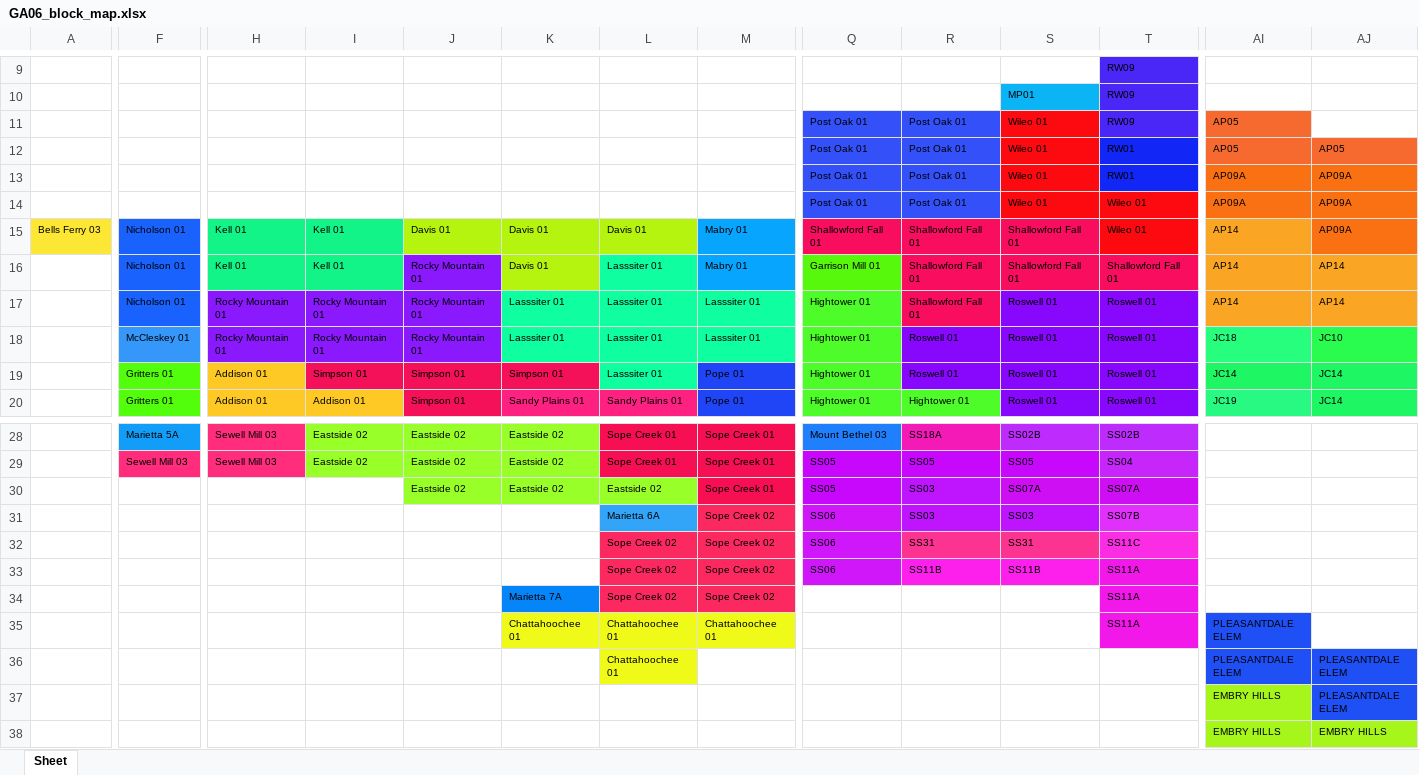
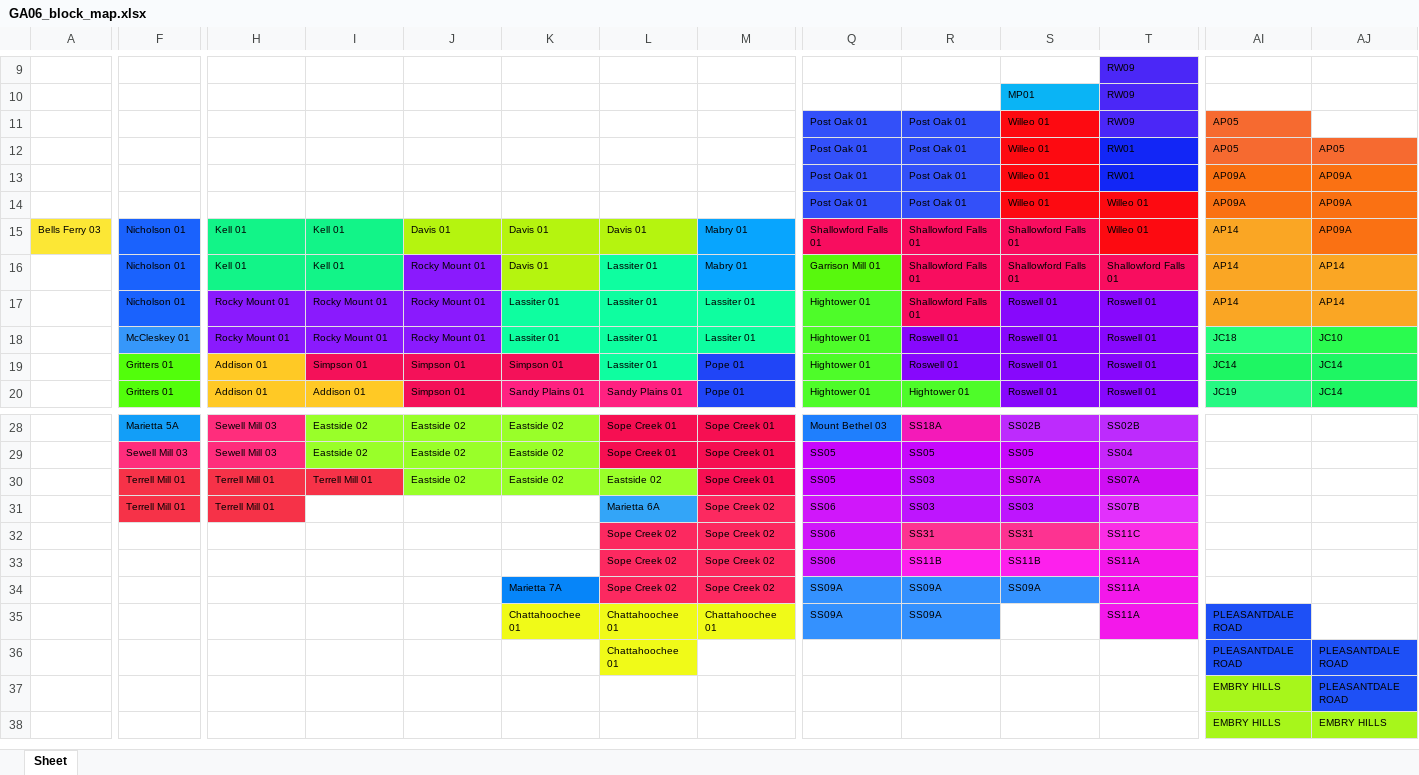
Before and after one commit to mjguidry/2017_GA06_special, an Excel workbook: GA06_block_map.xlsx, sheet Sheet, drawn as a sheet; only a part is shown, gaps mark what is left out; values as stored, in another font and other column widths than the file's, no borders; the diff covers the shown part only; the diff names each change by its address in the sheet, - before the commit and + after, or states it on an @@ line.

Commit message:
Added two missing precincts
Added missing precincts to block map, then SVG and BW PNG, and
ultimately coords file

```diff
--- a/GA06_block_map.xlsx (sheet Sheet)
+++ b/GA06_block_map.xlsx (sheet Sheet)
-S11:S14: Wileo 01
+S11:S14: Willeo 01
-T14:T15: Wileo 01
+T14:T15: Willeo 01
-Q15: Shallowford Fall 01
+Q15: Shallowford Falls 01
-R15:R17: Shallowford Fall 01
+R15:R17: Shallowford Falls 01
-S15:S16: Shallowford Fall 01
+S15:S16: Shallowford Falls 01
-J16:J18: Rocky Mountain 01
+J16:J18: Rocky Mount 01
-L16:L19: Lasssiter 01
+L16:L19: Lassiter 01
-T16: Shallowford Fall 01
+T16: Shallowford Falls 01
-H17:H18: Rocky Mountain 01
+H17:H18: Rocky Mount 01
-I17:I18: Rocky Mountain 01
+I17:I18: Rocky Mount 01
-K17:K18: Lasssiter 01
+K17:K18: Lassiter 01
-M17:M18: Lasssiter 01
+M17:M18: Lassiter 01
-F30:F31: (empty)
+F30:F31: Terrell Mill 01
-F30 fill: none
+F30 fill: #F63248
-H30:H31: (empty)
+H30:H31: Terrell Mill 01
-H30:I30 fill: none
+H30:I30 fill: #F63248
-I30: (empty)
+I30: Terrell Mill 01
-F31:H31 fill: none
+F31:H31 fill: #F63248
-Q34:S34 fill: none
+Q34:S34 fill: #3491FE
-Q34:Q35: (empty)
+Q34:Q35: SS09A
-R34:R35: (empty)
+R34:R35: SS09A
-S34: (empty)
+S34: SS09A
-Q35:R35 fill: none
+Q35:R35 fill: #3491FE
-AI35:AI36: PLEASANTDALE ELEM
+AI35:AI36: PLEASANTDALE ROAD
-AJ36:AJ37: PLEASANTDALE ELEM
+AJ36:AJ37: PLEASANTDALE ROAD
```
Also changed, not shown: 4 edited cells and cell formats elsewhere in this sheet, 6 other files.
